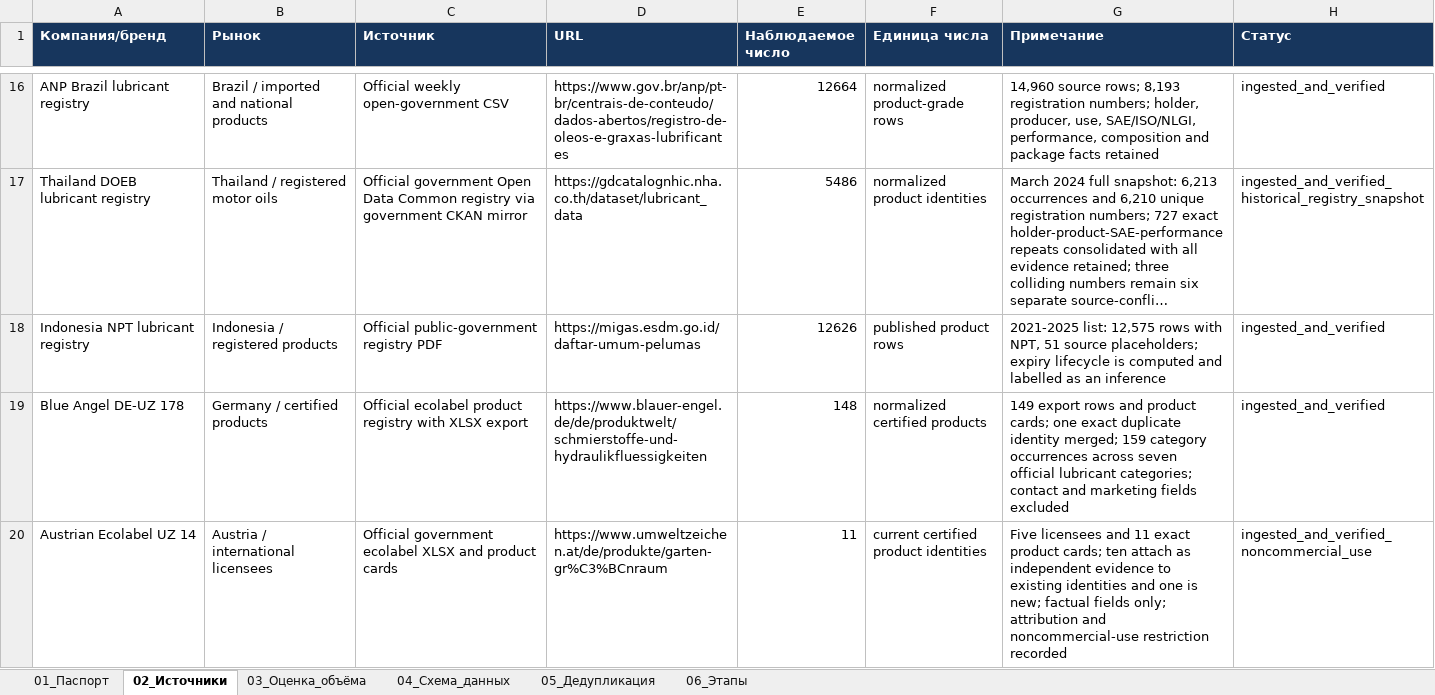
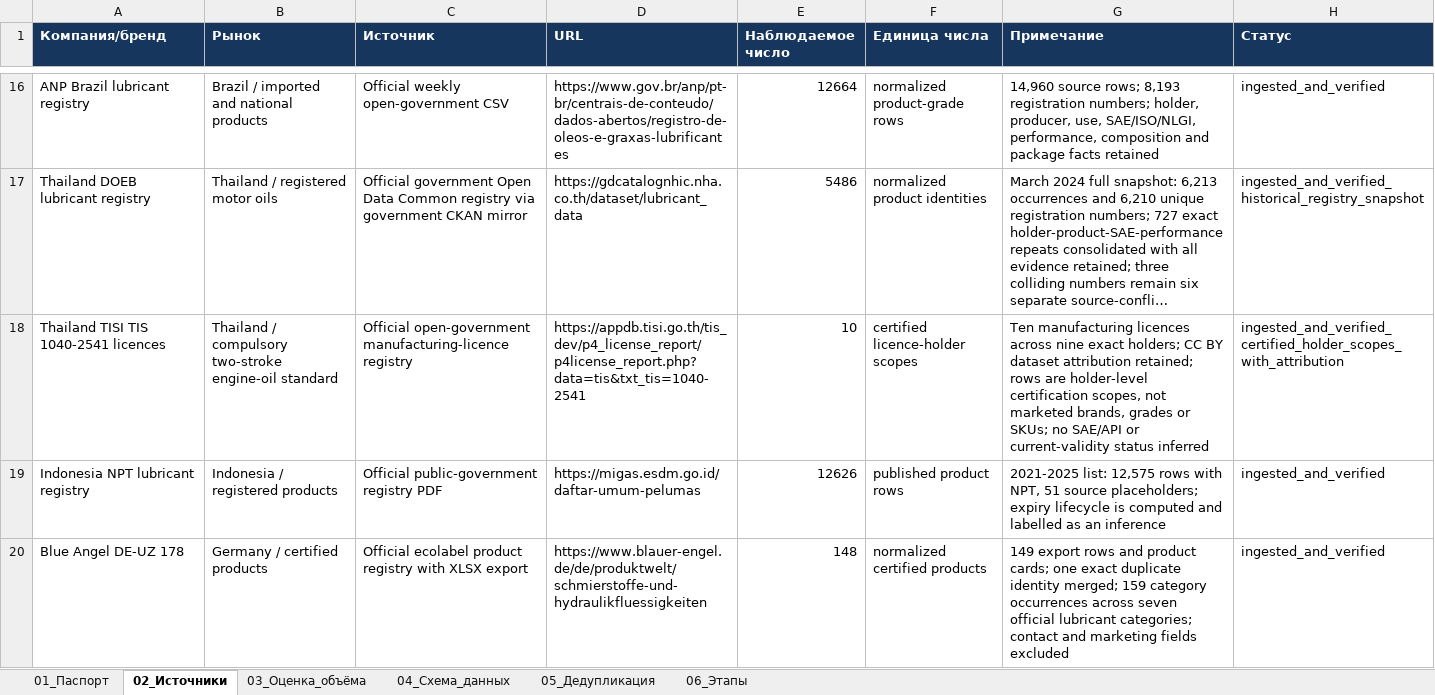
Before and after one commit to temuradhamson/mfclassifier, an Excel workbook: deliverables/Global_lubricants_catalog_registry.xlsx, sheet 02_Источники, drawn as a sheet; only a part is shown, gaps mark what is left out; the shorter side is filled out with more unchanged rows; long unchanged cells end in …; values as stored, in another font and other column widths than the file's, no borders; the diff names each change by its address in the sheet, - before the commit and + after, or states it on an @@ line.

Commit message:
Add Thailand TISI two-stroke oil licences

```diff
--- a/deliverables/Global_lubricants_catalog_registry.xlsx (sheet 02_Источники)
+++ b/deliverables/Global_lubricants_catalog_registry.xlsx (sheet 02_Источники)
+row 18: Thailand TISI TIS 1040-2541 licences | Thailand / compulsory two-stroke engine-oil standard | Official open-government manufacturing-licence registry | https://appdb.tisi.go.th/tis_dev/p4_license_report/p4license_report.php?data=tis&txt_tis=1040-2541 | 10 | certified licence-holder scopes | Ten manufacturing licences across nine exact holders; CC BY dataset attribution retained; rows are holder-level certification scopes, not marketed brands, grades or SKUs; no SAE/API or current-validity status inferred | ingested_and_verified_certified_holder_scopes_with_attribution
```
Also changed, not shown: 11 other files.
